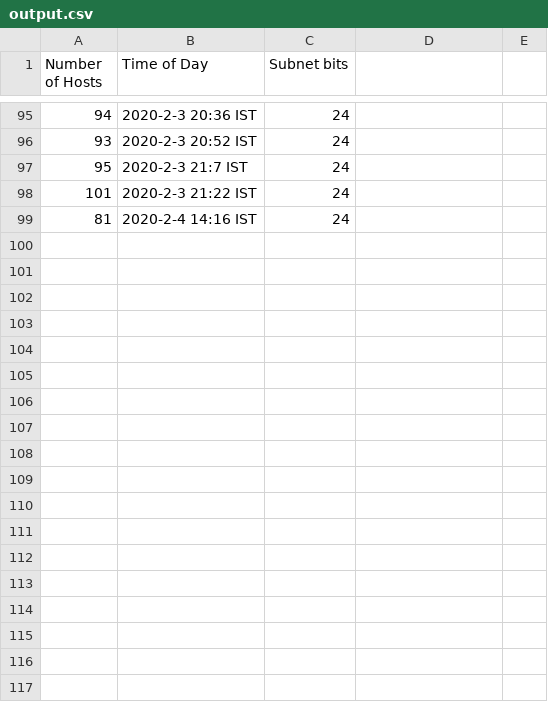
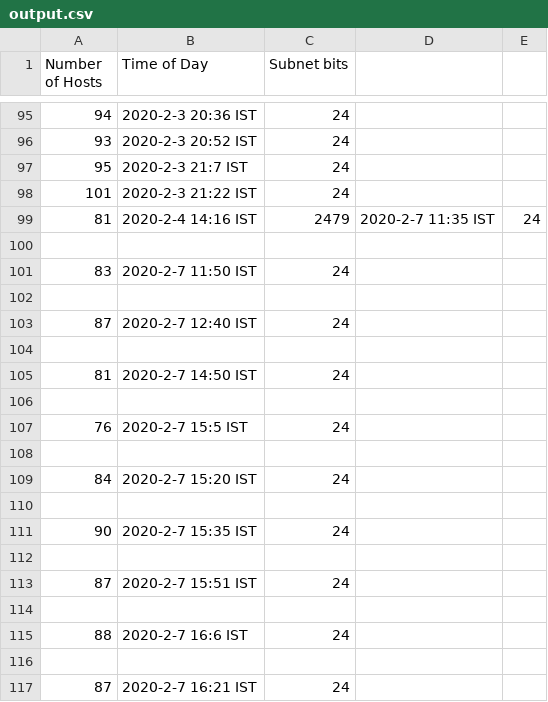
Before and after one commit to kasuba-badri-vishal/bits-cs-f303-computer-networks, a CSV file: a1/src/output.csv, drawn as a sheet; only a part is shown, gaps mark what is left out; the diff covers the shown part only.

```diff
--- a/a1/src/output.csv
+++ b/a1/src/output.csv
@@ -98,2 +98,20 @@ Number of Hosts,Time of Day, Subnet bits
 101,2020-2-3 21:22 IST,24
-81,2020-2-4 14:16 IST,24
+81,2020-2-4 14:16 IST,2479,2020-2-7 11:35 IST,24
+
+83,2020-2-7 11:50 IST,24
+
+87,2020-2-7 12:40 IST,24
+
+81,2020-2-7 14:50 IST,24
+
+76,2020-2-7 15:5 IST,24
+
+84,2020-2-7 15:20 IST,24
+
+90,2020-2-7 15:35 IST,24
+
+87,2020-2-7 15:51 IST,24
+
+88,2020-2-7 16:6 IST,24
+
+87,2020-2-7 16:21 IST,24
```
Also changed, not shown: 30 added rows elsewhere in this file, 5 other files.
